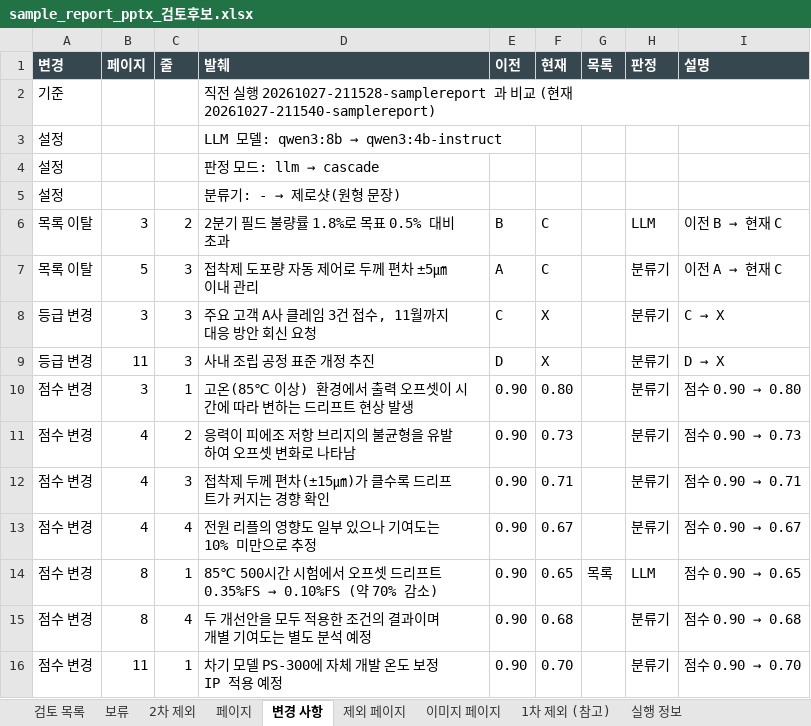
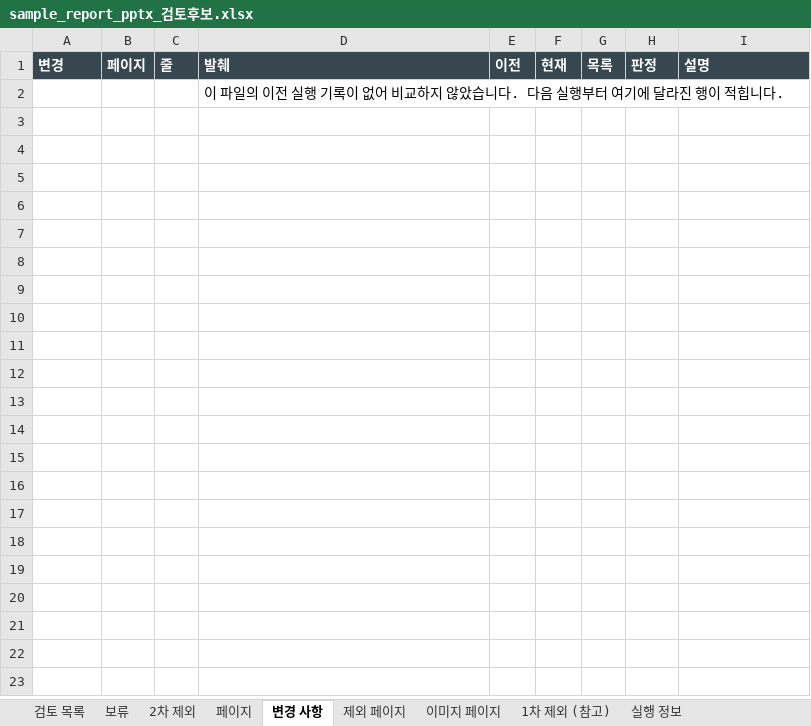
Before and after one commit to HyungKim/IP_finder, an Excel workbook: demo/sample_report_pptx_검토후보.xlsx, sheet 변경 사항, drawn as a sheet; values as stored, in another font and other column widths than the file's, no borders; removed rows and columns are numbered as before the commit, all else as after; the diff names each change by its address in the sheet, - before the commit and + after, or states it on an @@ line.

```diff
--- a/demo/sample_report_pptx_검토후보.xlsx (sheet 변경 사항)
+++ b/demo/sample_report_pptx_검토후보.xlsx (sheet 변경 사항)
-row 2: 기준 |  |  | 직전 실행 20261027-211528-samplereport 과 비교 (현재 20261027-211540-samplereport)
-row 3: 설정 |  |  | LLM 모델: qwen3:8b → qwen3:4b-instruct
-row 4: 설정 |  |  | 판정 모드: llm → cascade
-row 5: 설정 |  |  | 분류기: - → 제로샷(원형 문장)
-row 6: 목록 이탈 | 3 | 2 | 2분기 필드 불량률 1.8%로 목표 0.5% 대비 초과 | B | C |  | LLM | 이전 B → 현재 C
-row 7: 목록 이탈 | 5 | 3 | 접착제 도포량 자동 제어로 두께 편차 ±5㎛ 이내 관리 | A | C |  | 분류기 | 이전 A → 현재 C
-row 8: 등급 변경 | 3 | 3 | 주요 고객 A사 클레임 3건 접수, 11월까지 대응 방안 회신 요청 | C | X |  | 분류기 | C → X
-row 9: 등급 변경 | 11 | 3 | 사내 조립 공정 표준 개정 추진 | D | X |  | 분류기 | D → X
-row 10: 점수 변경 | 3 | 1 | 고온(85℃ 이상) 환경에서 출력 오프셋이 시간에 따라 변하는 드리프트 현상 발생 | 0.90 | 0.80 |  | 분류기 | 점수 0.90 → 0.80
-row 11: 점수 변경 | 4 | 2 | 응력이 피에조 저항 브리지의 불균형을 유발하여 오프셋 변화로 나타남 | 0.90 | 0.73 |  | 분류기 | 점수 0.90 → 0.73
-row 12: 점수 변경 | 4 | 3 | 접착제 두께 편차(±15㎛)가 클수록 드리프트가 커지는 경향 확인 | 0.90 | 0.71 |  | 분류기 | 점수 0.90 → 0.71
-row 13: 점수 변경 | 4 | 4 | 전원 리플의 영향도 일부 있으나 기여도는 10% 미만으로 추정 | 0.90 | 0.67 |  | 분류기 | 점수 0.90 → 0.67
-row 14: 점수 변경 | 8 | 1 | 85℃ 500시간 시험에서 오프셋 드리프트 0.35%FS → 0.10%FS (약 70% 감소) | 0.90 | 0.65 | 목록 | LLM | 점수 0.90 → 0.65
-row 15: 점수 변경 | 8 | 4 | 두 개선안을 모두 적용한 조건의 결과이며 개별 기여도는 별도 분석 예정 | 0.90 | 0.68 |  | 분류기 | 점수 0.90 → 0.68
-row 16: 점수 변경 | 11 | 1 | 차기 모델 PS-300에 자체 개발 온도 보정 IP 적용 예정 | 0.90 | 0.70 |  | 분류기 | 점수 0.90 → 0.70
+row 2:  |  |  | 이 파일의 이전 실행 기록이 없어 비교하지 않았습니다. 다음 실행부터 여기에 달라진 행이 적힙니다.
```
Also changed, not shown: sheet 검토 목록, sheet 2차 제외, sheet 실행 정보, sheet 페이지, demo/sample_report_pdf_검토후보.xlsx, 11 other files.
